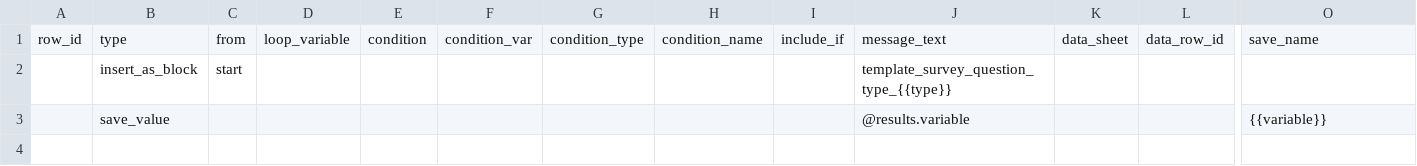
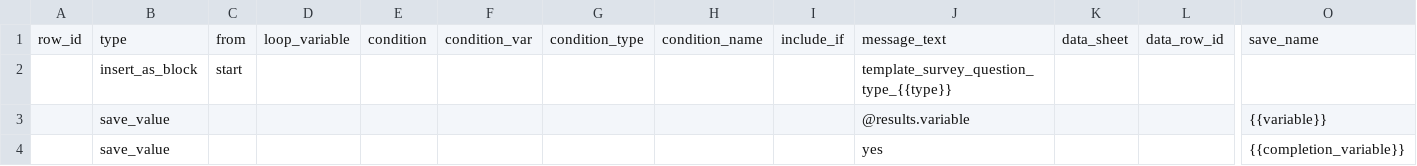
Before and after one commit to IDEMSInternational/rapidpro-flow-toolkit, a CSV file: src/rpft/parsers/creation/survey_templates/template_survey_question_wrapper.csv, drawn as a sheet; only a part is shown, gaps mark what is left out; rows hold the shown columns only; the diff names each change by its address in the sheet, - before the commit and + after, or states it on an @@ line.

Commit message:
SurveyParser: template overwriting with parameters

```diff
--- a/src/rpft/parsers/creation/survey_templates/template_survey_question_wrapper.csv
+++ b/src/rpft/parsers/creation/survey_templates/template_survey_question_wrapper.csv
+row 4:  | save_value |  |  |  |  |  |  |  | yes |  |  | {{completion_variable}}
```
Also changed, not shown: 5 other files.
